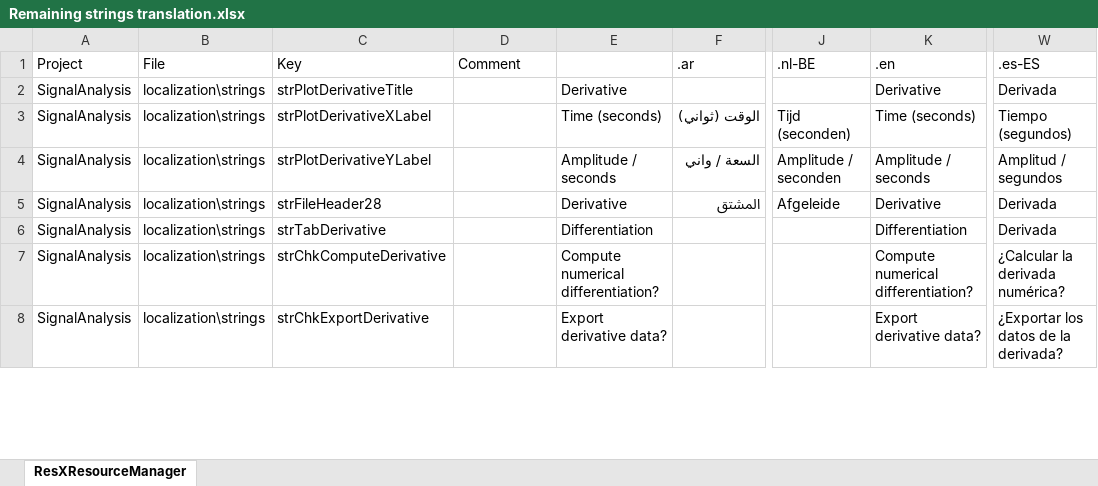
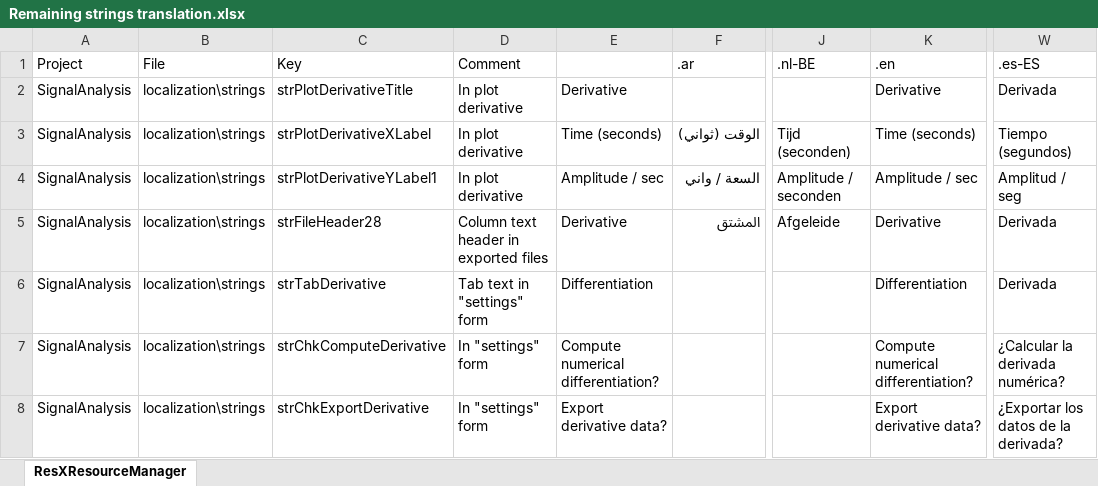
Before and after one commit to arthurits/SignalAnalysis, an Excel workbook: SignalAnalysis/localization/Remaining strings translation.xlsx, sheet ResXResourceManager, drawn as a sheet; only a part is shown, gaps mark what is left out; values as stored, in another font and other column widths than the file's, no borders; the diff covers the shown part only; the diff names each change by its address in the sheet, - before the commit and + after, or states it on an @@ line.

```diff
--- a/SignalAnalysis/localization/Remaining strings translation.xlsx (sheet ResXResourceManager)
+++ b/SignalAnalysis/localization/Remaining strings translation.xlsx (sheet ResXResourceManager)
-D2:D4: (empty)
+D2:D4: In plot derivative
-C4: strPlotDerivativeYLabel
+C4: strPlotDerivativeYLabel1
-E4: Amplitude / seconds
+E4: Amplitude / sec
-K4: Amplitude / seconds
+K4: Amplitude / sec
-W4: Amplitud / segundos
+W4: Amplitud / seg
-D5: (empty)
+D5: Column text header in exported files
-D6: (empty)
+D6: Tab text in "settings" form
-D7:D8: (empty)
+D7:D8: In "settings" form
```
Also changed, not shown: 2 added rows and 7 edited cells elsewhere in this sheet.
